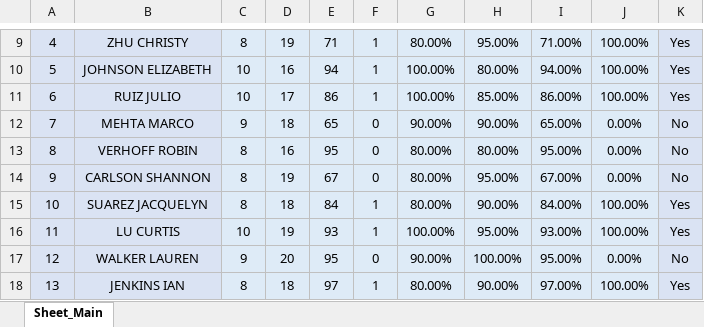
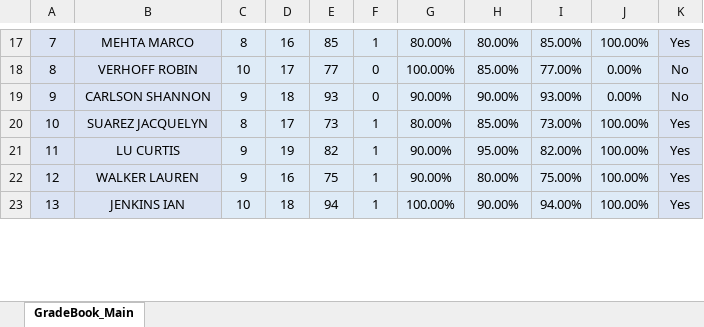
Before and after one commit to Harry-0402/Project_01, an Excel workbook: Gradebook.xlsx, sheet GradeBook_Main, drawn as a sheet; only a part is shown, gaps mark what is left out; values as stored, in another font and other column widths than the file's, no borders; charts and pictures and conditional formats not drawn; removed rows and columns are numbered as before the commit, all else as after; the diff covers the shown part only; the diff names each change by its address in the sheet, - before the commit and + after, or states it on an @@ line.

```diff
--- a/Gradebook.xlsx (sheet GradeBook_Main)
+++ b/Gradebook.xlsx (sheet GradeBook_Main)
-sheet tab: Sheet_Main
+sheet tab: GradeBook_Main
@@ column A renumbered between rows 13 and 24 @@
-B17: ZHU CHRISTY
+B17: MEHTA MARCO
-D17: 19
+D17: 16
-E17: 71
+E17: 85
-H17: 95.00%
+H17: 80.00%
-I17: 71.00%
+I17: 85.00%
-row 10: 5 | JOHNSON ELIZABETH | 10 | 16 | 94 | 1 | 100.00% | 80.00% | 94.00% | 100.00% | Yes
-row 11: 6 | RUIZ JULIO | 10 | 17 | 86 | 1 | 100.00% | 85.00% | 86.00% | 100.00% | Yes
+row 18: 8 | VERHOFF ROBIN | 10 | 17 | 77 | 0 | 100.00% | 85.00% | 77.00% | 0.00% | No
-B19: MEHTA MARCO
+B19: CARLSON SHANNON
-E19: 65
+E19: 93
-I19: 65.00%
+I19: 93.00%
-row 13: 8 | VERHOFF ROBIN | 8 | 16 | 95 | 0 | 80.00% | 80.00% | 95.00% | 0.00% | No
-row 14: 9 | CARLSON SHANNON | 8 | 19 | 67 | 0 | 80.00% | 95.00% | 67.00% | 0.00% | No
-D20: 18
+D20: 17
-E20: 84
+E20: 73
-H20: 90.00%
+H20: 85.00%
-I20: 84.00%
+I20: 73.00%
-C21: 10
+C21: 9
-E21: 93
+E21: 82
-G21: 100.00%
+G21: 90.00%
-I21: 93.00%
+I21: 82.00%
-D22: 20
+D22: 16
-E22: 95
+E22: 75
-F22: 0
+F22: 1
-H22: 100.00%
+H22: 80.00%
-I22: 95.00%
+I22: 75.00%
-J22: 0.00%
+J22: 100.00%
-K22: No
+K22: Yes
-C23: 8
+C23: 10
-E23: 97
+E23: 94
-G23: 80.00%
+G23: 100.00%
-I23: 97.00%
+I23: 94.00%
```
Also changed, not shown: 13 added rows, 4 removed rows, 25 edited cells, cell formats and merged cells elsewhere in this sheet, formulas that keep their value, charts or pictures.
